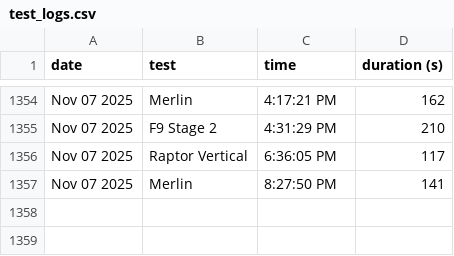
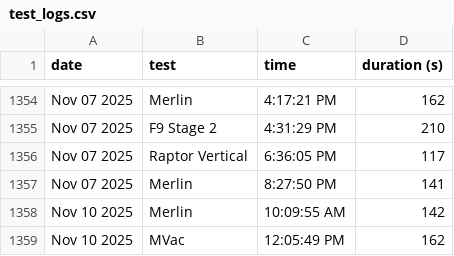
Before and after one commit to CameronField/SpaceX_Eng_Test_Log, a CSV file: test_logs.csv, drawn as a sheet; only a part is shown, gaps mark what is left out; the diff names each change by its address in the sheet, - before the commit and + after, or states it on an @@ line.

Commit message:
Update test log

```diff
--- a/test_logs.csv
+++ b/test_logs.csv
+row 1358: Nov 10 2025 | Merlin | 10:09:55 AM | 142
+row 1359: Nov 10 2025 | MVac | 12:05:49 PM | 162
```
